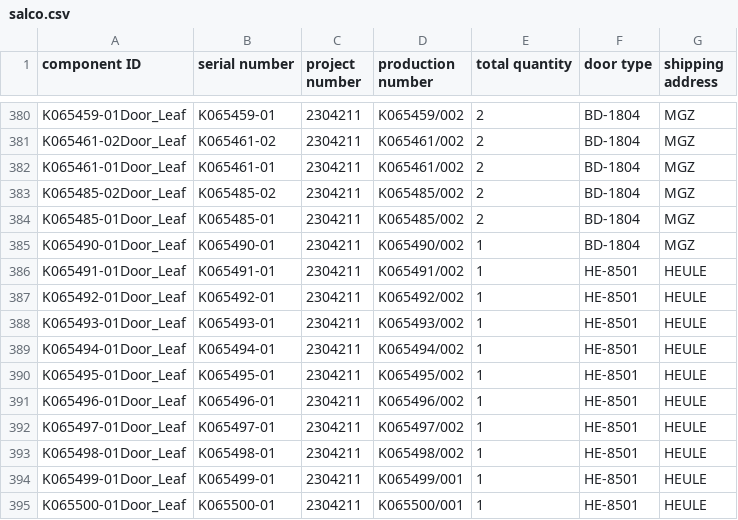
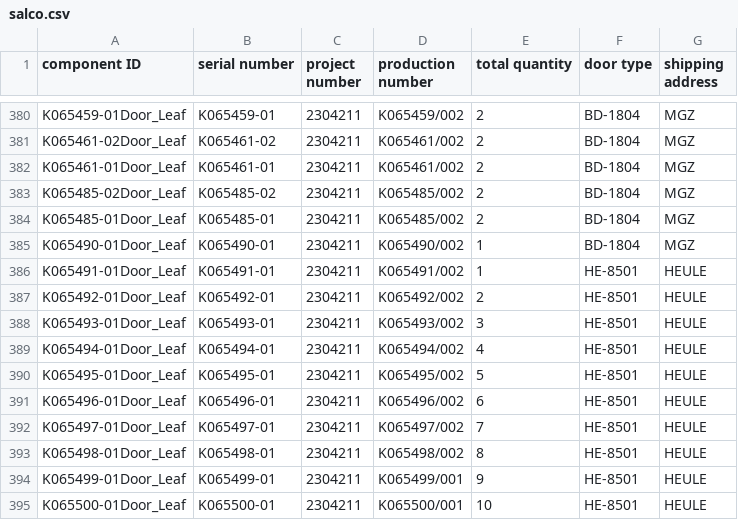
Before and after one commit to icolaes/csv, a CSV file: salco.csv, drawn as a sheet; only a part is shown, gaps mark what is left out.

Commit message:
Update salco.csv

```diff
--- a/salco.csv
+++ b/salco.csv
@@ -386,10 +386,10 @@ K065490-01Door_Leaf,K065490-01,2304211,K065490/002,1,BD-1804,MGZ
 K065491-01Door_Leaf,K065491-01,2304211,K065491/002,1,HE-8501,HEULE
-K065492-01Door_Leaf,K065492-01,2304211,K065492/002,1,HE-8501,HEULE
-K065493-01Door_Leaf,K065493-01,2304211,K065493/002,1,HE-8501,HEULE
-K065494-01Door_Leaf,K065494-01,2304211,K065494/002,1,HE-8501,HEULE
-K065495-01Door_Leaf,K065495-01,2304211,K065495/002,1,HE-8501,HEULE
-K065496-01Door_Leaf,K065496-01,2304211,K065496/002,1,HE-8501,HEULE
-K065497-01Door_Leaf,K065497-01,2304211,K065497/002,1,HE-8501,HEULE
-K065498-01Door_Leaf,K065498-01,2304211,K065498/002,1,HE-8501,HEULE
-K065499-01Door_Leaf,K065499-01,2304211,K065499/001,1,HE-8501,HEULE
-K065500-01Door_Leaf,K065500-01,2304211,K065500/001,1,HE-8501,HEULE
+K065492-01Door_Leaf,K065492-01,2304211,K065492/002,2,HE-8501,HEULE
+K065493-01Door_Leaf,K065493-01,2304211,K065493/002,3,HE-8501,HEULE
+K065494-01Door_Leaf,K065494-01,2304211,K065494/002,4,HE-8501,HEULE
+K065495-01Door_Leaf,K065495-01,2304211,K065495/002,5,HE-8501,HEULE
+K065496-01Door_Leaf,K065496-01,2304211,K065496/002,6,HE-8501,HEULE
+K065497-01Door_Leaf,K065497-01,2304211,K065497/002,7,HE-8501,HEULE
+K065498-01Door_Leaf,K065498-01,2304211,K065498/002,8,HE-8501,HEULE
+K065499-01Door_Leaf,K065499-01,2304211,K065499/001,9,HE-8501,HEULE
+K065500-01Door_Leaf,K065500-01,2304211,K065500/001,10,HE-8501,HEULE
```
